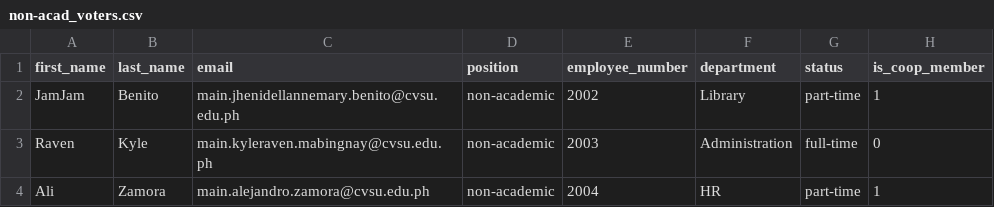
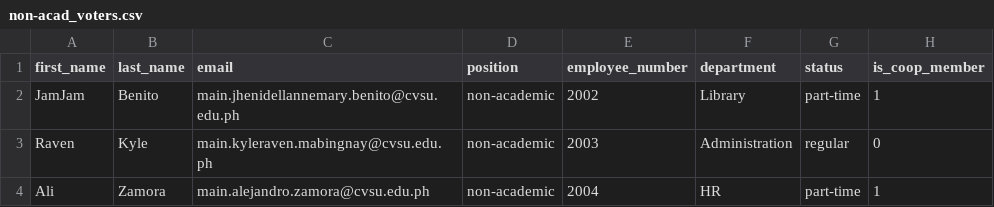
Before and after one commit to swgyzam/ebalota, a CSV file: non-acad_voters.csv, drawn as a sheet.

Commit message:
added a proper mapping for colleges, courses, and departments for all the voters scope for proper fetching of elections in the voters dashboard for uploading of users via csv and fetching of elections in the voters dashboard

```diff
--- a/non-acad_voters.csv
+++ b/non-acad_voters.csv
@@ -2,3 +2,3 @@ first_name,last_name,email,position,employee_number,department,status,is_coop_me
 JamJam,Benito,main.jhenidellannemary.benito@cvsu.edu.ph,non-academic,2002,Library,part-time,1
-Raven,Kyle,main.kyleraven.mabingnay@cvsu.edu.ph,non-academic,2003,Administration,full-time,0
+Raven,Kyle,main.kyleraven.mabingnay@cvsu.edu.ph,non-academic,2003,Administration,regular,0
 Ali,Zamora,main.alejandro.zamora@cvsu.edu.ph,non-academic,2004,HR,part-time,1
```
Also changed, not shown: 3 other files.
